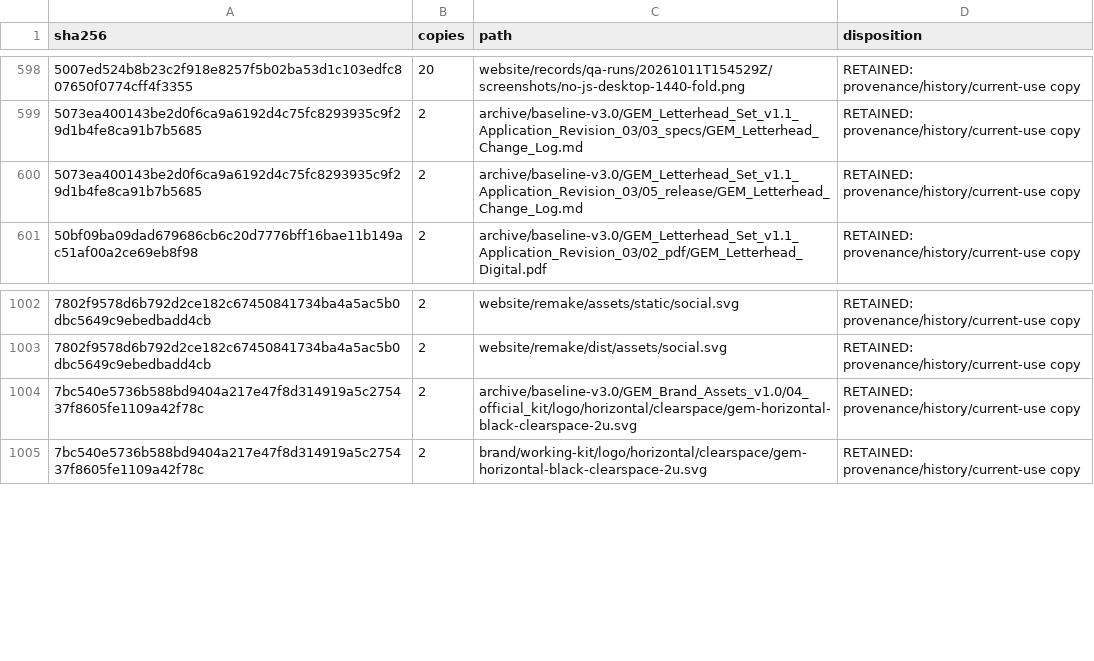
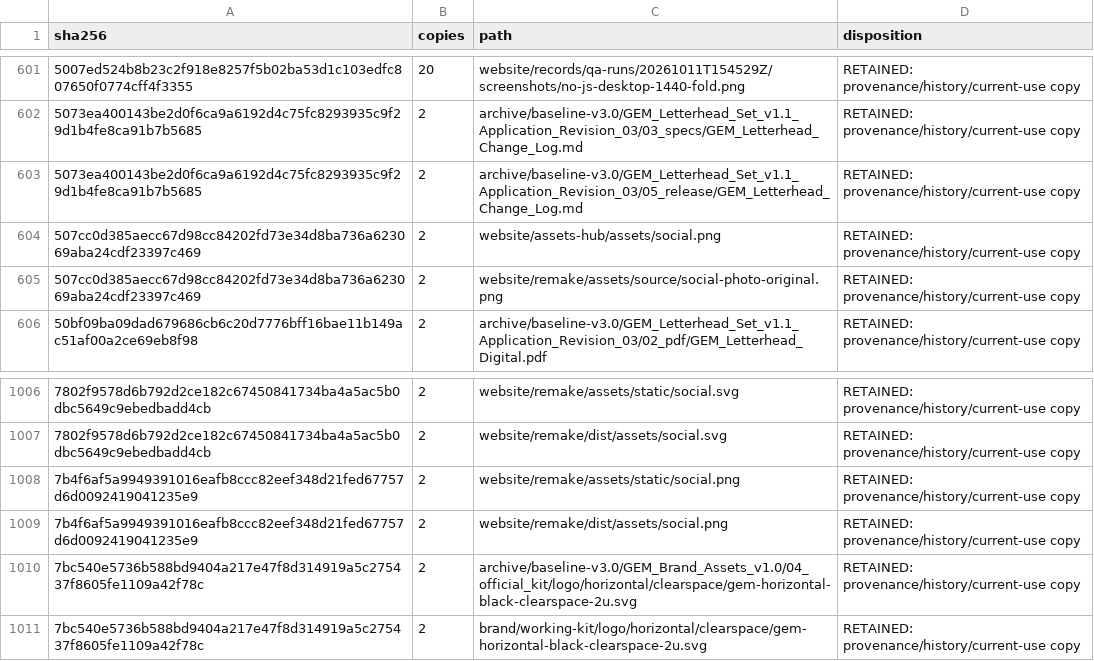
Before and after one commit to mish3labdul/GEM, a CSV file: governance/duplicate-report.csv, drawn as a sheet; only a part is shown, gaps mark what is left out; the diff covers the shown part only; the diff names each change by its address in the sheet, - before the commit and + after, or states it on an @@ line.

```diff
--- a/governance/duplicate-report.csv
+++ b/governance/duplicate-report.csv
+row 604: 507cc0d385aecc67d98cc84202fd73e34d8ba736a623069aba24cdf23397c469 | 2 | website/assets-hub/assets/social.png | RETAINED: provenance/history/current-use copy
+row 605: 507cc0d385aecc67d98cc84202fd73e34d8ba736a623069aba24cdf23397c469 | 2 | website/remake/assets/source/social-photo-original.png | RETAINED: provenance/history/current-use copy
+row 1008: 7b4f6af5a9949391016eafb8ccc82eef348d21fed67757d6d0092419041235e9 | 2 | website/remake/assets/static/social.png | RETAINED: provenance/history/current-use copy
+row 1009: 7b4f6af5a9949391016eafb8ccc82eef348d21fed67757d6d0092419041235e9 | 2 | website/remake/dist/assets/social.png | RETAINED: provenance/history/current-use copy
```
Also changed, not shown: 9 added rows, 1 removed row and 5 edited cells elsewhere in this file, website/records/launch-readiness-2026-10-23/GATES.csv, 31 other files.
